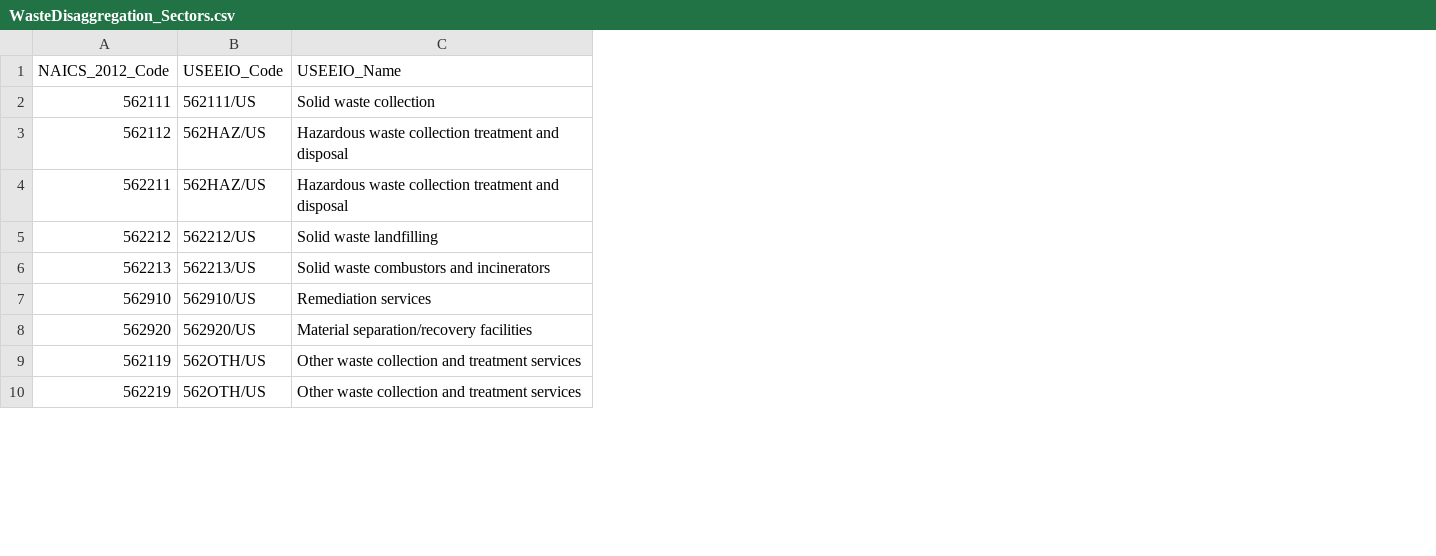
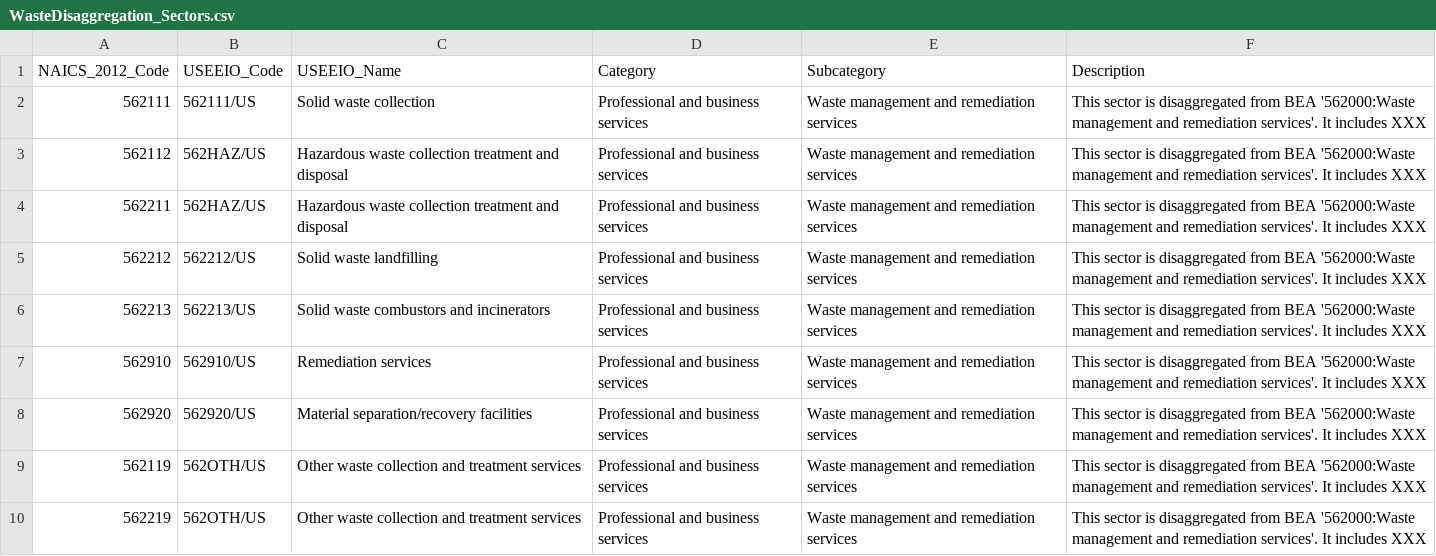
Before and after one commit to USEPA/useeior, a CSV file: inst/extdata/disaggspecs/WasteDisaggregation_Sectors.csv, drawn as a sheet; only a part is shown; the diff names each change by its address in the sheet, - before the commit and + after, or states it on an @@ line.

Commit message:
update fields for disaggregation metadata

```diff
--- a/inst/extdata/disaggspecs/WasteDisaggregation_Sectors.csv
+++ b/inst/extdata/disaggspecs/WasteDisaggregation_Sectors.csv
+column D (Category), rows 2-10: all Professional and business services
+column E (Subcategory), rows 2-10: all Waste management and remediation services
+column F (Description), rows 2-10: all This sector is disaggregated from BEA '562000:Waste management and remediation services'. It includes XXX
```
Also changed, not shown: 1 other file.
